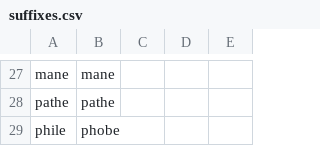
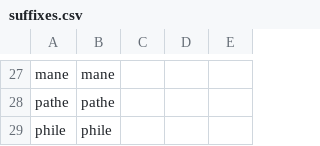
Before and after one commit to spidersouris/llm_masc_gen, a CSV file: hn_db/hscorer/data/suffixes.csv, drawn as a sheet; only a part is shown, gaps mark what is left out.

```diff
--- a/hn_db/hscorer/data/suffixes.csv
+++ b/hn_db/hscorer/data/suffixes.csv
@@ -28,2 +28,2 @@ mane,mane,,,
 pathe,pathe,,,
-phile,phobe,,,
+phile,phile,,,
```
Also changed, not shown: mg_analysis/analyses/mg_count_detailed_e1_no_epicenes.csv, 20 other files.
